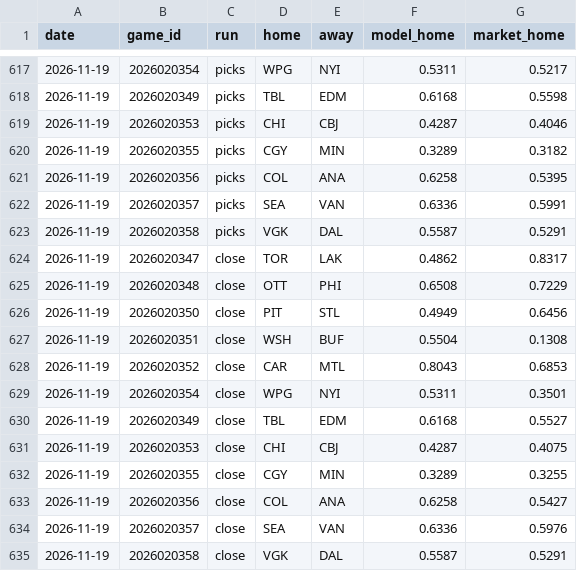
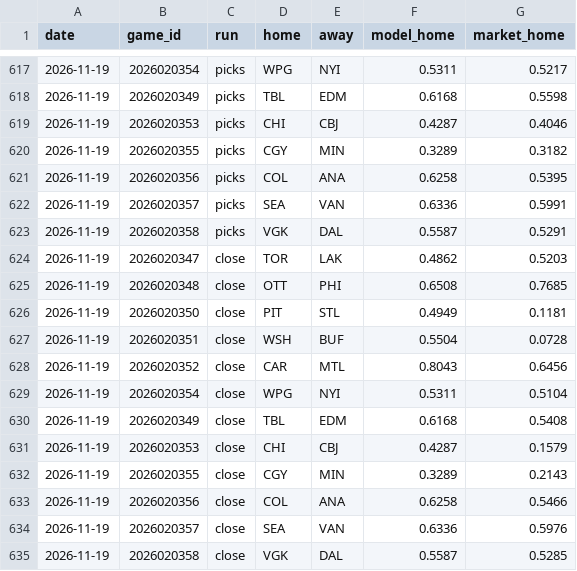
Before and after one commit to 88jackcarr/NHL-odds-betting, a CSV file: data/predictions.csv, drawn as a sheet; only a part is shown, gaps mark what is left out.

```diff
--- a/data/predictions.csv
+++ b/data/predictions.csv
@@ -623,13 +623,13 @@ date,game_id,run,home,away,model_home,market_home
 2026-11-19,2026020358,picks,VGK,DAL,0.5587,0.5291
-2026-11-19,2026020347,close,TOR,LAK,0.4862,0.8317
-2026-11-19,2026020348,close,OTT,PHI,0.6508,0.7229
-2026-11-19,2026020350,close,PIT,STL,0.4949,0.6456
-2026-11-19,2026020351,close,WSH,BUF,0.5504,0.1308
-2026-11-19,2026020352,close,CAR,MTL,0.8043,0.6853
-2026-11-19,2026020354,close,WPG,NYI,0.5311,0.3501
-2026-11-19,2026020349,close,TBL,EDM,0.6168,0.5527
-2026-11-19,2026020353,close,CHI,CBJ,0.4287,0.4075
-2026-11-19,2026020355,close,CGY,MIN,0.3289,0.3255
-2026-11-19,2026020356,close,COL,ANA,0.6258,0.5427
+2026-11-19,2026020347,close,TOR,LAK,0.4862,0.5203
+2026-11-19,2026020348,close,OTT,PHI,0.6508,0.7685
+2026-11-19,2026020350,close,PIT,STL,0.4949,0.1181
+2026-11-19,2026020351,close,WSH,BUF,0.5504,0.0728
+2026-11-19,2026020352,close,CAR,MTL,0.8043,0.6456
+2026-11-19,2026020354,close,WPG,NYI,0.5311,0.5104
+2026-11-19,2026020349,close,TBL,EDM,0.6168,0.5408
+2026-11-19,2026020353,close,CHI,CBJ,0.4287,0.1579
+2026-11-19,2026020355,close,CGY,MIN,0.3289,0.2143
+2026-11-19,2026020356,close,COL,ANA,0.6258,0.5466
 2026-11-19,2026020357,close,SEA,VAN,0.6336,0.5976
-2026-11-19,2026020358,close,VGK,DAL,0.5587,0.5291
+2026-11-19,2026020358,close,VGK,DAL,0.5587,0.5285
```
Also changed, not shown: data/bets.csv, data/games.csv, 1 other file.
